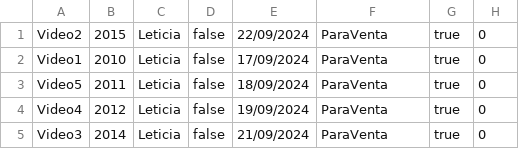
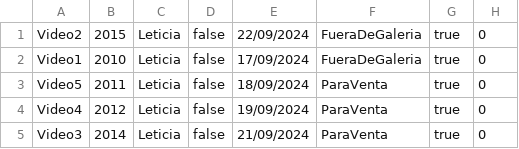
Before and after one commit to DPOO-grupo-5-202401/Proyecto3, a CSV file: videos.csv, drawn as a sheet; only a part is shown; the diff names each change by its address in the sheet, - before the commit and + after, or states it on an @@ line.

```diff
--- a/videos.csv
+++ b/videos.csv
-F1:F2: ParaVenta
+F1:F2: FueraDeGaleria
```
Also changed, not shown: esculturas.csv, 40 other files.
